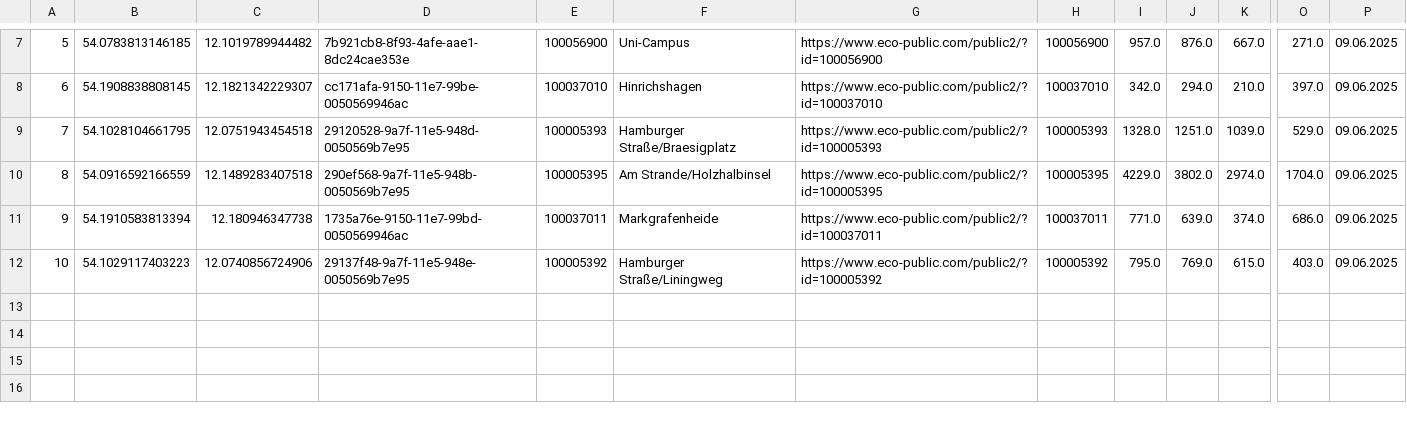
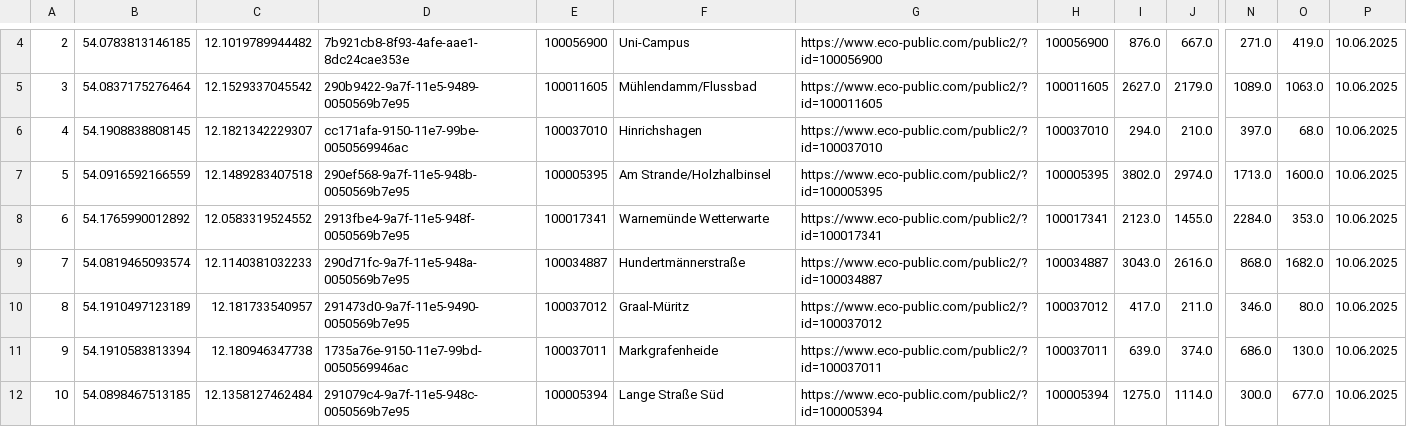
Before and after one commit to LukasKN-rgb/rostockrad_zaehler, a CSV file: df_gesamt_neu.csv, drawn as a sheet; only a part is shown, gaps mark what is left out; removed rows and columns are numbered as before the commit, all else as after; rows hold the shown columns only; the diff covers the shown part only; the diff names each change by its address in the sheet, - before the commit and + after, or states it on an @@ line.

```diff
--- a/df_gesamt_neu.csv
+++ b/df_gesamt_neu.csv
-column I, rows 7-8: 957.0 | 342.0; rows 10-12: 4229.0 | 771.0 | 795.0
+column N, row 4: 271.0; rows 6-7: 397.0 | 1713.0; rows 11-12: 686.0 | 300.0
-A4: 5
+A4: 2
-O4: 271.0
+O4: 419.0
-P4: 09.06.2025
+P4: 10.06.2025
+row 5: 3 | 54.0837175276464 | 12.1529337045542 | 290b9422-9a7f-11e5-9489-0050569b7e95 | 100011605 | Mühlendamm/Flussbad | https://www.eco-public.com/public2/?id=100011605 | 100011605 | 2627.0 | 2179.0 | 1089.0 | 1063.0 | 10.06.2025
-A6: 6
+A6: 4
-O6: 397.0
+O6: 68.0
-P6: 09.06.2025
+P6: 10.06.2025
-row 9: 7 | 54.1028104661795 | 12.0751943454518 | 29120528-9a7f-11e5-948d-0050569b7e95 | 100005393 | Hamburger Straße/Braesigplatz | https://www.eco-public.com/public2/?id=100005393 | 100005393 | 1328.0 | 1251.0 | 1039.0 | 529.0 | 09.06.2025
-A7: 8
+A7: 5
-O7: 1704.0
+O7: 1600.0
-P7: 09.06.2025
+P7: 10.06.2025
+row 8: 6 | 54.1765990012892 | 12.0583319524552 | 2913fbe4-9a7f-11e5-948f-0050569b7e95 | 100017341 | Warnemünde Wetterwarte | https://www.eco-public.com/public2/?id=100017341 | 100017341 | 2123.0 | 1455.0 | 2284.0 | 353.0 | 10.06.2025
+row 9: 7 | 54.0819465093574 | 12.1140381032233 | 290d71fc-9a7f-11e5-948a-0050569b7e95 | 100034887 | Hundertmännerstraße | https://www.eco-public.com/public2/?id=100034887 | 100034887 | 3043.0 | 2616.0 | 868.0 | 1682.0 | 10.06.2025
+row 10: 8 | 54.1910497123189 | 12.181733540957 | 291473d0-9a7f-11e5-9490-0050569b7e95 | 100037012 | Graal-Müritz | https://www.eco-public.com/public2/?id=100037012 | 100037012 | 417.0 | 211.0 | 346.0 | 80.0 | 10.06.2025
-O11: 686.0
+O11: 130.0
-P11:P12: 09.06.2025
+P11:P12: 10.06.2025
-B12: 54.1029117403223
+B12: 54.0898467513185
-C12: 12.0740856724906
+C12: 12.1358127462484
-D12: 29137f48-9a7f-11e5-948e-0050569b7e95
+D12: 291079c4-9a7f-11e5-948c-0050569b7e95
-E12: 100005392
+E12: 100005394
-F12: Hamburger Straße/Liningweg
+F12: Lange Straße Süd
-G12: https://www.eco-public.com/public2/?id=100005392
+G12: https://www.eco-public.com/public2/?id=100005394
-H12: 100005392
+H12: 100005394
-I12: 769.0
+I12: 1275.0
-J12: 615.0
+J12: 1114.0
-O12: 403.0
+O12: 677.0
```
Also changed, not shown: 3 removed rows and 36 edited cells elsewhere in this file.
